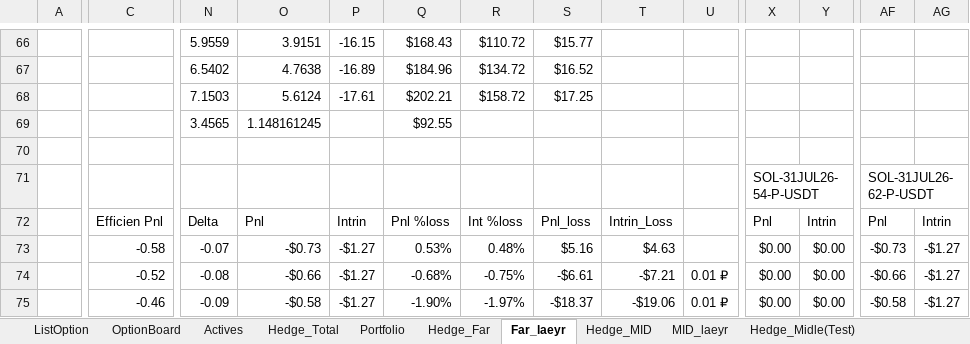
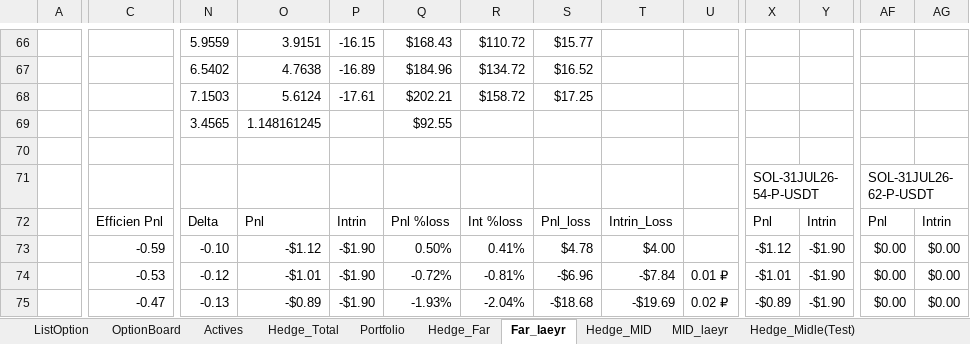
Before and after one commit to ildarGizzatov/hedgeModel, an Excel workbook: tools/excel/sol_options_chain.xlsx, sheet Far_laeyr, drawn as a sheet; only a part is shown, gaps mark what is left out; values as stored, in another font and other column widths than the file's, no cell formats; charts and pictures not drawn; the diff covers the shown part only; the diff names each change by its address in the sheet, - before the commit and + after, or states it on an @@ line.

```diff
--- a/tools/excel/sol_options_chain.xlsx (sheet Far_laeyr)
+++ b/tools/excel/sol_options_chain.xlsx (sheet Far_laeyr)
-C73: -0.58
+C73: -0.59
-N73: -0.07
+N73: -0.10
-O73: -$0.73
+O73: -$1.12
-P73:P75: -$1.27
+P73:P75: -$1.90
-Q73: 0.53%
+Q73: 0.50%
-R73: 0.48%
+R73: 0.41%
-S73: $5.16
+S73: $4.78
-T73: $4.63
+T73: $4.00
-X73: $0.00
+X73: -$1.12
-Y73:Y75: $0.00
+Y73:Y75: -$1.90
-AF73: -$0.73
+AF73: $0.00
-AG73:AG75: -$1.27
+AG73:AG75: $0.00
-C74: -0.52
+C74: -0.53
-N74: -0.08
+N74: -0.12
-O74: -$0.66
+O74: -$1.01
-Q74: -0.68%
+Q74: -0.72%
-R74: -0.75%
+R74: -0.81%
-S74: -$6.61
+S74: -$6.96
-T74: -$7.21
+T74: -$7.84
-X74: $0.00
+X74: -$1.01
-AF74: -$0.66
+AF74: $0.00
-C75: -0.46
+C75: -0.47
-N75: -0.09
+N75: -0.13
-O75: -$0.58
+O75: -$0.89
-Q75: -1.90%
+Q75: -1.93%
-R75: -1.97%
+R75: -2.04%
-S75: -$18.37
+S75: -$18.68
-T75: -$19.06
+T75: -$19.69
-U75: 0.01 ₽
+U75: 0.02 ₽
-X75: $0.00
+X75: -$0.89
-AF75: -$0.58
+AF75: $0.00
```
Also changed, not shown: 2 added rows, 2 removed rows and 539 edited cells elsewhere in this sheet, sheet Hedge_Far, sheet Portfolio, cell formats, charts or pictures, 6 other files.
